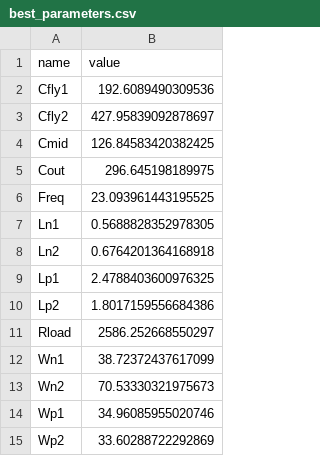
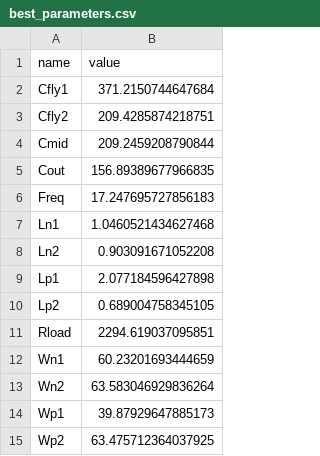
Before and after one commit to edonD/sky130-charge-pump, a CSV file: best_parameters.csv, drawn as a sheet.

```diff
--- a/best_parameters.csv
+++ b/best_parameters.csv
@@ -1,15 +1,15 @@
 name,value
-Cfly1,192.6089490309536
-Cfly2,427.95839092878697
-Cmid,126.84583420382425
-Cout,296.645198189975
-Freq,23.093961443195525
-Ln1,0.5688828352978305
-Ln2,0.6764201364168918
-Lp1,2.4788403600976325
-Lp2,1.8017159556684386
-Rload,2586.252668550297
-Wn1,38.72372437617099
-Wn2,70.53330321975673
-Wp1,34.96085955020746
-Wp2,33.60288722292869
+Cfly1,371.2150744647684
+Cfly2,209.4285874218751
+Cmid,209.2459208790844
+Cout,156.89389677966835
+Freq,17.247695727856183
+Ln1,1.0460521434627468
+Ln2,0.903091671052208
+Lp1,2.077184596427898
+Lp2,0.689004758345105
+Rload,2294.619037095851
+Wn1,60.23201693444659
+Wn2,63.583046929836264
+Wp1,39.87929647885173
+Wp2,63.475712364037925
```
Also changed, not shown: parameters.csv, results.tsv, 9 other files.
